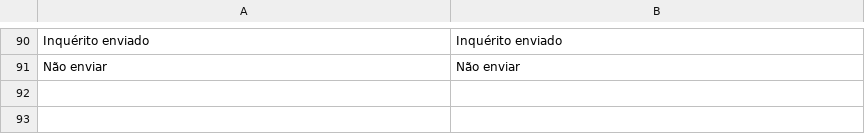
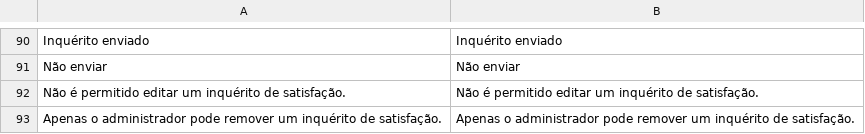
Before and after one commit to logicpulse/logicposintegration, a CSV file: logicposintegration/translations/pt.csv, drawn as a sheet; only a part is shown, gaps mark what is left out.

Commit message:
✨ feat: enhance satisfaction survey and task management features
- Added new CSS and JS for task management, including customer contact display.
- Updated satisfaction survey to restrict editing and added permissions for admin only.
- Introduced new portal menu items and routes for tasks.
- Enhanced satisfaction survey dashboard with new KPIs and response rate calculations.
- Improved user interface for orphan tasks in the portal.
- Updated translations for new features and error messages.

This commit improves the overall functionality and user experience of the satisfaction survey and task management systems.

```diff
--- a/logicposintegration/translations/pt.csv
+++ b/logicposintegration/translations/pt.csv
@@ -91 +91,3 @@ Inquérito enviado,Inquérito enviado
 Não enviar,Não enviar
+Não é permitido editar um inquérito de satisfação.,Não é permitido editar um inquérito de satisfação.
+Apenas o administrador pode remover um inquérito de satisfação.,Apenas o administrador pode remover um inquérito de satisfação.
```
Also changed, not shown: logicposintegration/translations/pt-BR.csv, 38 other files.
